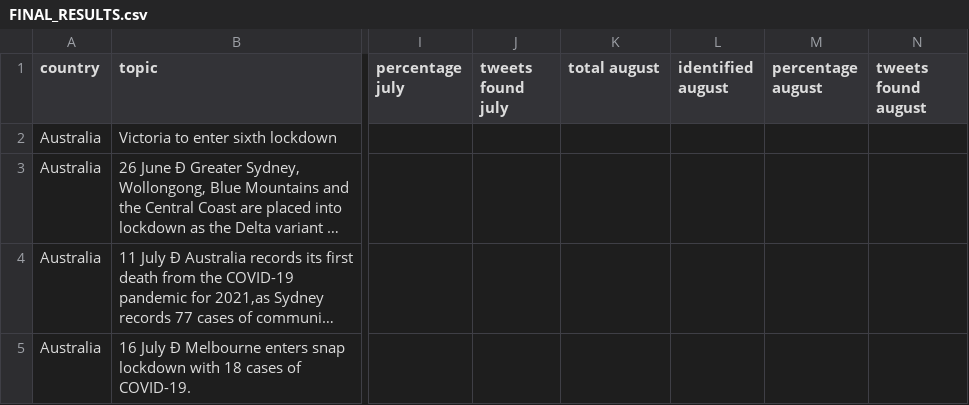
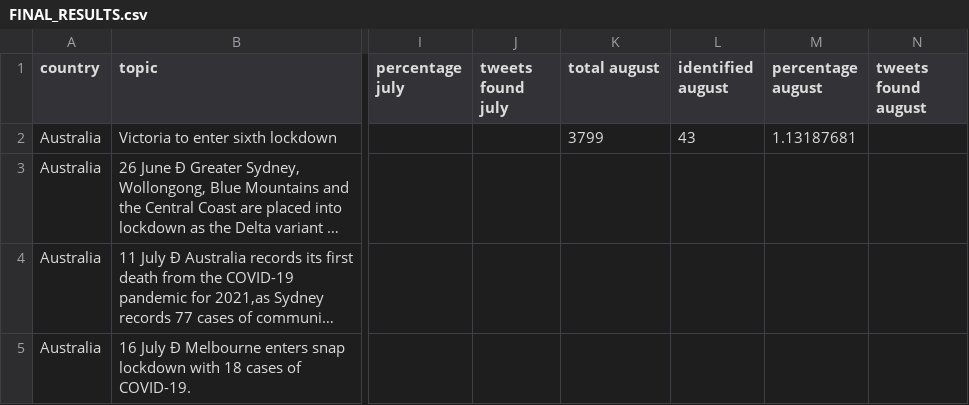
Before and after one commit to UniGit24/FSTweets24.github.io, a CSV file: FINAL_RESULTS.csv, drawn as a sheet; only a part is shown, gaps mark what is left out; long unchanged cells end in …; the diff names each change by its address in the sheet, - before the commit and + after, or states it on an @@ line.

```diff
--- a/FINAL_RESULTS.csv
+++ b/FINAL_RESULTS.csv
-K2 (total august): (empty)
+K2 (total august): 3799
-L2 (identified august): (empty)
+L2 (identified august): 43
-M2 (percentage august): (empty)
+M2 (percentage august): 1.13187681
```
Also changed, not shown: 2 other files.
